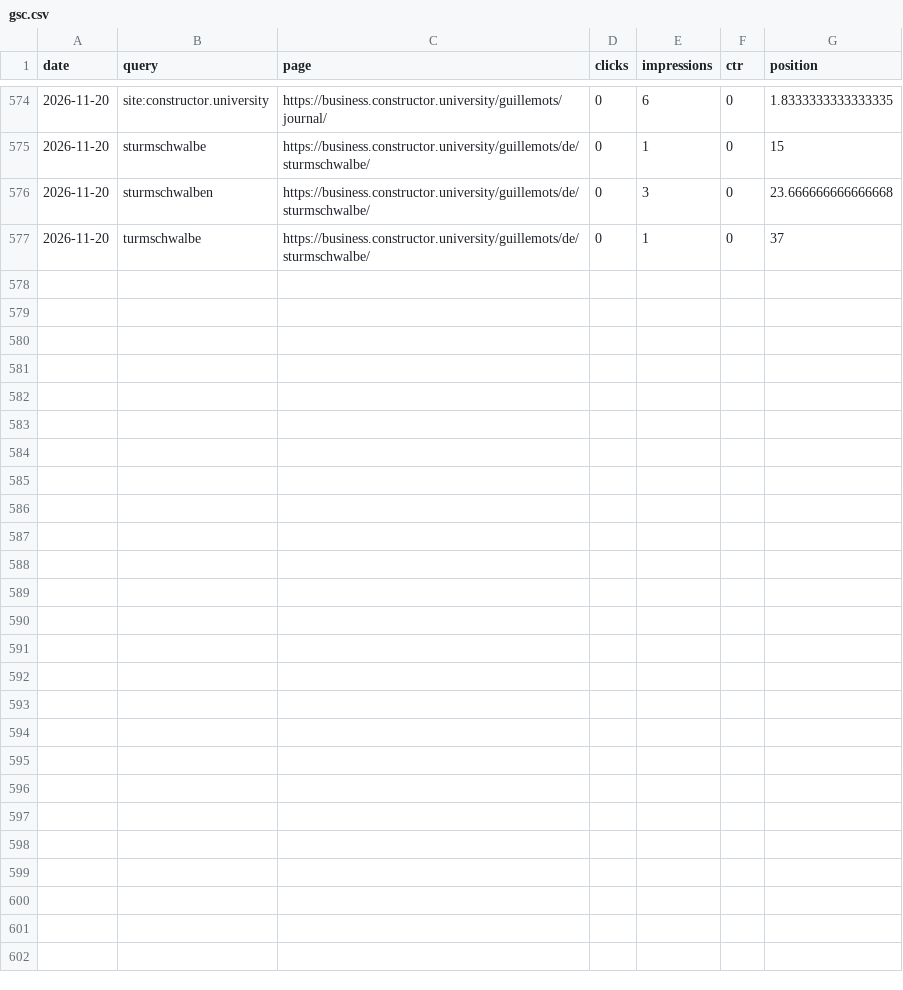
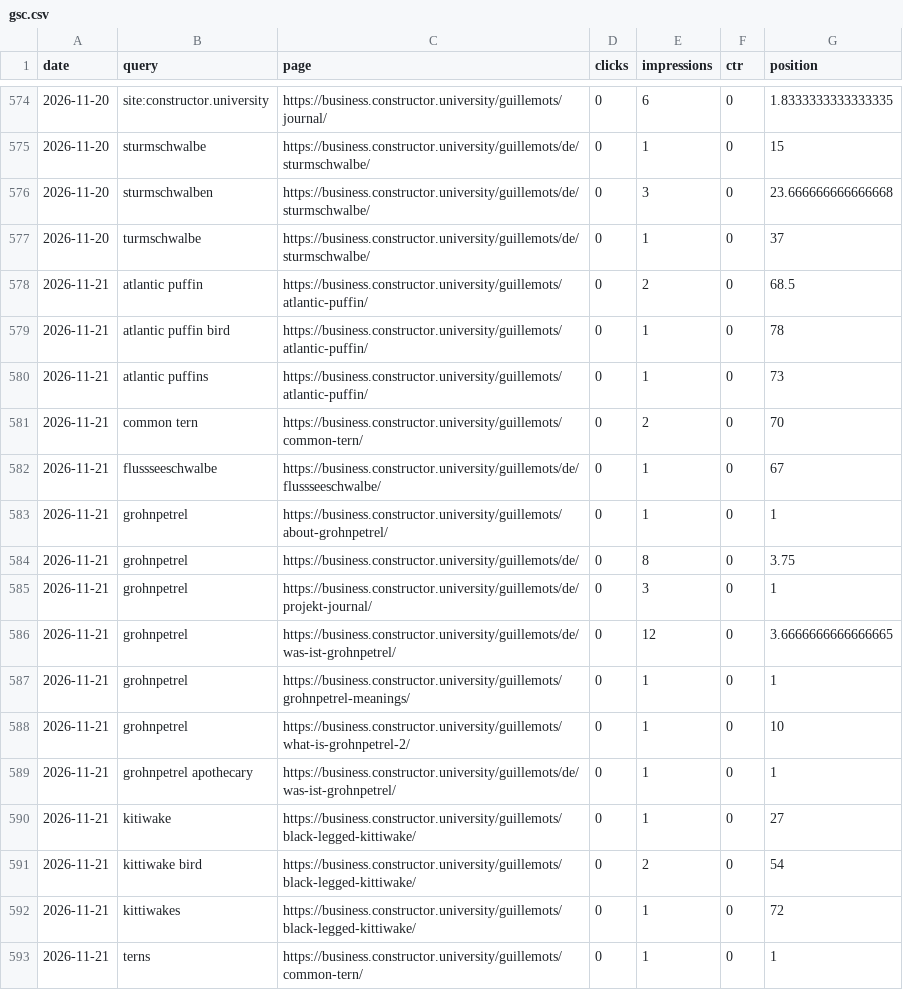
Before and after one commit to CommanderTvis/dmfseo, a CSV file: data/gsc.csv, drawn as a sheet; only a part is shown, gaps mark what is left out; the diff names each change by its address in the sheet, - before the commit and + after, or states it on an @@ line.

```diff
--- a/data/gsc.csv
+++ b/data/gsc.csv
+row 578: 2026-11-21 | atlantic puffin | https://business.constructor.university/guillemots/atlantic-puffin/ | 0 | 2 | 0 | 68.5
+row 579: 2026-11-21 | atlantic puffin bird | https://business.constructor.university/guillemots/atlantic-puffin/ | 0 | 1 | 0 | 78
+row 580: 2026-11-21 | atlantic puffins | https://business.constructor.university/guillemots/atlantic-puffin/ | 0 | 1 | 0 | 73
+row 581: 2026-11-21 | common tern | https://business.constructor.university/guillemots/common-tern/ | 0 | 2 | 0 | 70
+row 582: 2026-11-21 | flussseeschwalbe | https://business.constructor.university/guillemots/de/flussseeschwalbe/ | 0 | 1 | 0 | 67
+row 583: 2026-11-21 | grohnpetrel | https://business.constructor.university/guillemots/about-grohnpetrel/ | 0 | 1 | 0 | 1
+row 584: 2026-11-21 | grohnpetrel | https://business.constructor.university/guillemots/de/ | 0 | 8 | 0 | 3.75
+row 585: 2026-11-21 | grohnpetrel | https://business.constructor.university/guillemots/de/projekt-journal/ | 0 | 3 | 0 | 1
+row 586: 2026-11-21 | grohnpetrel | https://business.constructor.university/guillemots/de/was-ist-grohnpetrel/ | 0 | 12 | 0 | 3.6666666666666665
+row 587: 2026-11-21 | grohnpetrel | https://business.constructor.university/guillemots/grohnpetrel-meanings/ | 0 | 1 | 0 | 1
+row 588: 2026-11-21 | grohnpetrel | https://business.constructor.university/guillemots/what-is-grohnpetrel-2/ | 0 | 1 | 0 | 10
+row 589: 2026-11-21 | grohnpetrel apothecary | https://business.constructor.university/guillemots/de/was-ist-grohnpetrel/ | 0 | 1 | 0 | 1
+row 590: 2026-11-21 | kitiwake | https://business.constructor.university/guillemots/black-legged-kittiwake/ | 0 | 1 | 0 | 27
+row 591: 2026-11-21 | kittiwake bird | https://business.constructor.university/guillemots/black-legged-kittiwake/ | 0 | 2 | 0 | 54
+row 592: 2026-11-21 | kittiwakes | https://business.constructor.university/guillemots/black-legged-kittiwake/ | 0 | 1 | 0 | 72
+row 593: 2026-11-21 | terns | https://business.constructor.university/guillemots/common-tern/ | 0 | 1 | 0 | 1
```
Also changed, not shown: data/results.csv, 26 other files.
